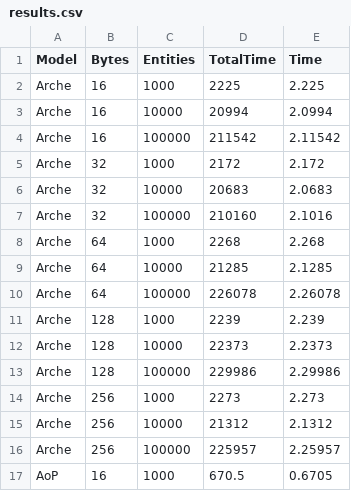
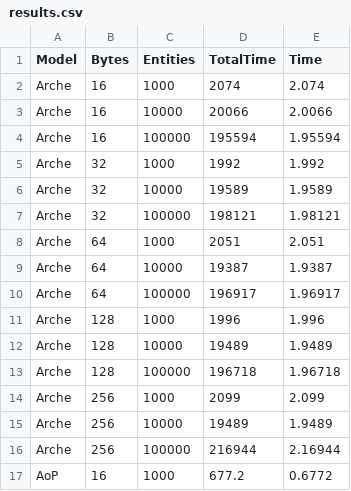
Before and after one commit to mlange-42/arche, a CSV file: benchmark/arche/aos/results.csv, drawn as a sheet; only a part is shown; the diff covers the shown part only.

Commit message:
update AoS benchmarks, minor code shuffling, more doc comments

```diff
--- a/benchmark/arche/aos/results.csv
+++ b/benchmark/arche/aos/results.csv
@@ -1,17 +1,17 @@
 Model;Bytes;Entities;TotalTime;Time
-Arche;16;1000;2225;2.225
-Arche;16;10000;20994;2.0994
-Arche;16;100000;211542;2.11542
-Arche;32;1000;2172;2.172
-Arche;32;10000;20683;2.0683
-Arche;32;100000;210160;2.1016
-Arche;64;1000;2268;2.268
-Arche;64;10000;21285;2.1285
-Arche;64;100000;226078;2.26078
-Arche;128;1000;2239;2.239
-Arche;128;10000;22373;2.2373
-Arche;128;100000;229986;2.29986
-Arche;256;1000;2273;2.273
-Arche;256;10000;21312;2.1312
-Arche;256;100000;225957;2.25957
-AoP;16;1000;670.5;0.6705
+Arche;16;1000;2074;2.074
+Arche;16;10000;20066;2.0066
+Arche;16;100000;195594;1.95594
+Arche;32;1000;1992;1.992
+Arche;32;10000;19589;1.9589
+Arche;32;100000;198121;1.98121
+Arche;64;1000;2051;2.051
+Arche;64;10000;19387;1.9387
+Arche;64;100000;196917;1.96917
+Arche;128;1000;1996;1.996
+Arche;128;10000;19489;1.9489
+Arche;128;100000;196718;1.96718
+Arche;256;1000;2099;2.099
+Arche;256;10000;19489;1.9489
+Arche;256;100000;216944;2.16944
+AoP;16;1000;677.2;0.6772
```
Also changed, not shown: 58 edited cells elsewhere in this file, 3 other files.
